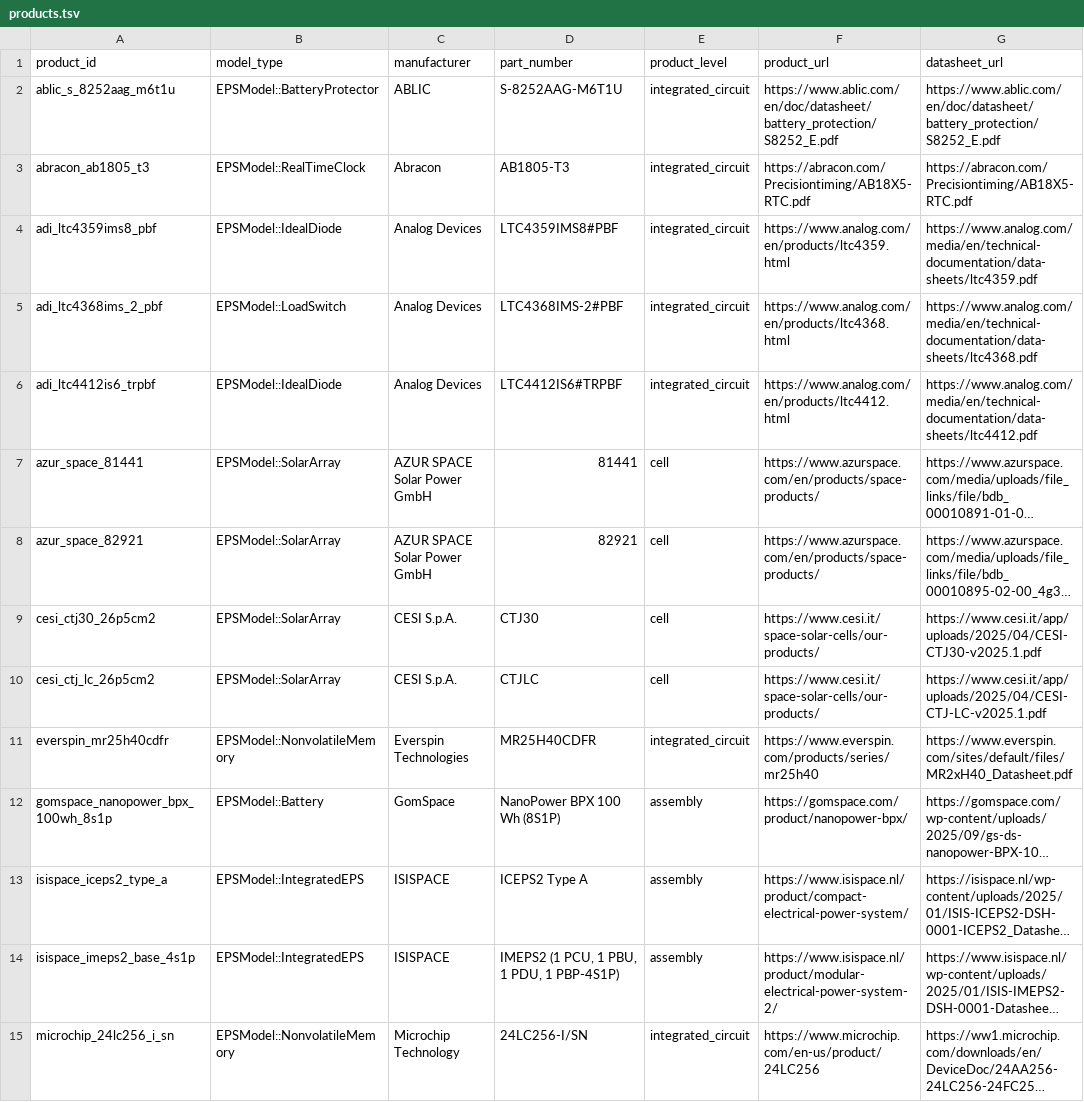
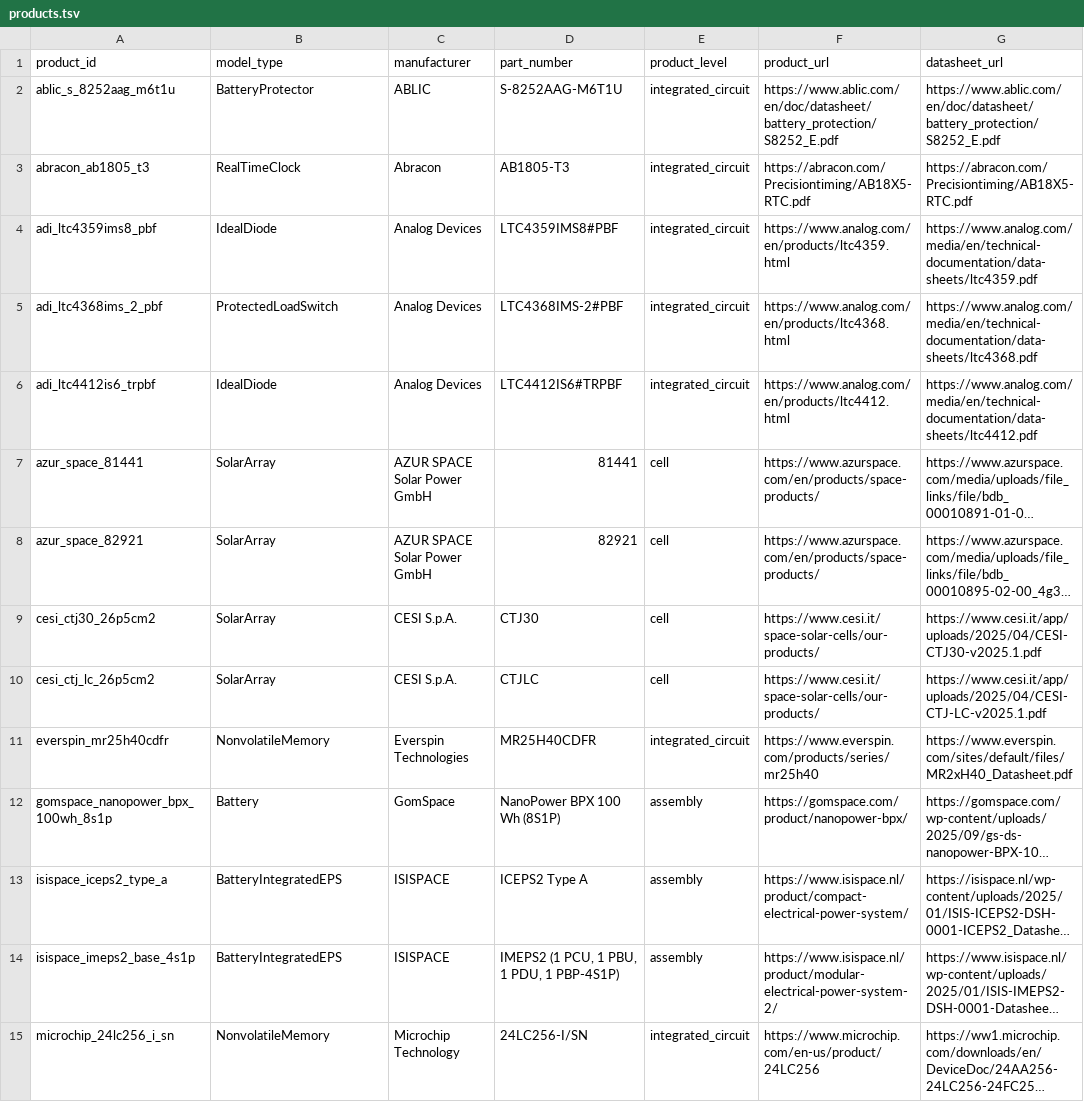
Before and after one commit to anthonyarguedas/nanosatellite-mbse, a TSV file: framework/cots/products.tsv, drawn as a sheet; only a part is shown; long unchanged cells end in …; the diff covers the shown part only; the diff names each change by its address in the sheet, - before the commit and + after, or states it on an @@ line.

```diff
--- a/framework/cots/products.tsv
+++ b/framework/cots/products.tsv
-B2 (model_type): EPSModel::BatteryProtector
+B2 (model_type): BatteryProtector
-B3 (model_type): EPSModel::RealTimeClock
+B3 (model_type): RealTimeClock
-B4 (model_type): EPSModel::IdealDiode
+B4 (model_type): IdealDiode
-B5 (model_type): EPSModel::LoadSwitch
+B5 (model_type): ProtectedLoadSwitch
-B6 (model_type): EPSModel::IdealDiode
+B6 (model_type): IdealDiode
-B7:B10 (model_type): EPSModel::SolarArray
+B7:B10 (model_type): SolarArray
-B11 (model_type): EPSModel::NonvolatileMemory
+B11 (model_type): NonvolatileMemory
-B12 (model_type): EPSModel::Battery
+B12 (model_type): Battery
-B13:B14 (model_type): EPSModel::IntegratedEPS
+B13:B14 (model_type): BatteryIntegratedEPS
-B15 (model_type): EPSModel::NonvolatileMemory
+B15 (model_type): NonvolatileMemory
```
Also changed, not shown: 133 edited cells elsewhere in this file, 15 other files.
